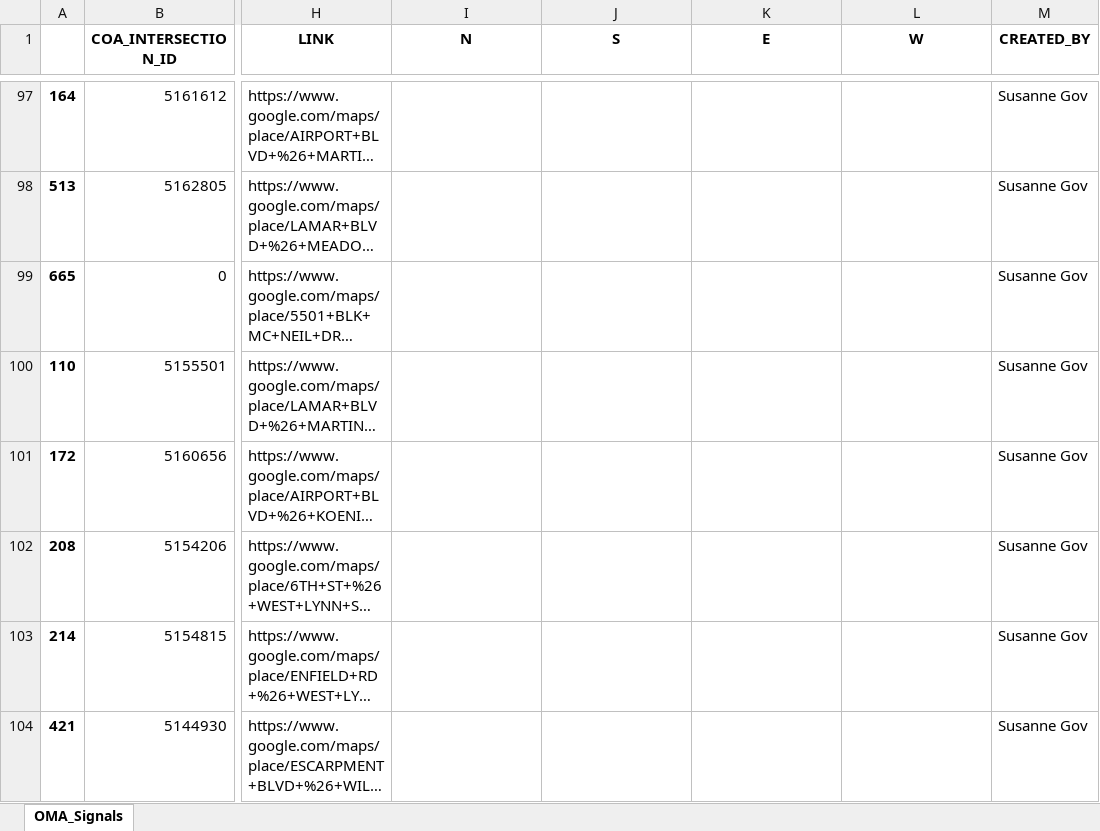
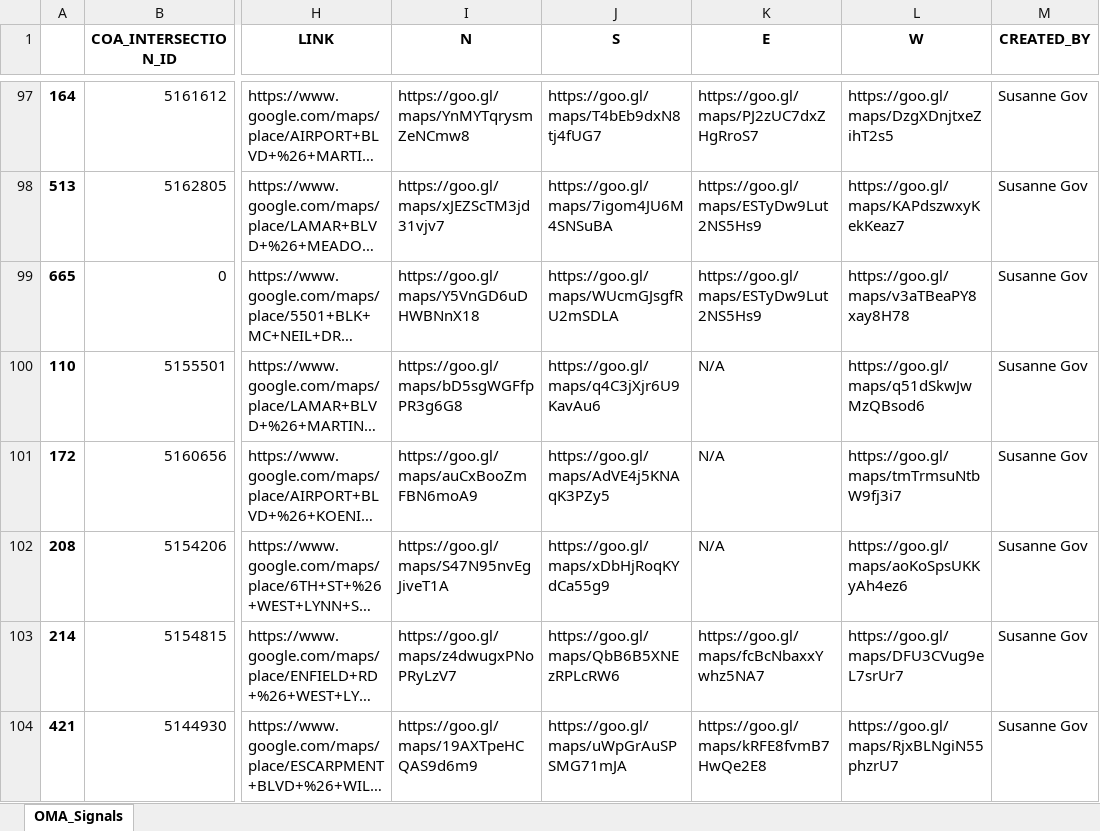
Before and after one commit to susannegov/Signs-and-Markings-Projects, an Excel workbook: OverheadSigns/OverheadSigns_FY2020.xlsx, sheet OMA_Signals, drawn as a sheet; only a part is shown, gaps mark what is left out; long unchanged cells end in …; values as stored, in another font and other column widths than the file's, no borders; the diff covers the shown part only; the diff names each change by its address in the sheet, - before the commit and + after, or states it on an @@ line.

```diff
--- a/OverheadSigns/OverheadSigns_FY2020.xlsx (sheet OMA_Signals)
+++ b/OverheadSigns/OverheadSigns_FY2020.xlsx (sheet OMA_Signals)
-I97 (N): (empty)
+I97 (N): https://goo.gl/maps/YnMYTqrysmZeNCmw8
-J97 (S): (empty)
+J97 (S): https://goo.gl/maps/T4bEb9dxN8tj4fUG7
-K97 (E): (empty)
+K97 (E): https://goo.gl/maps/PJ2zUC7dxZHgRroS7
-L97 (W): (empty)
+L97 (W): https://goo.gl/maps/DzgXDnjtxeZihT2s5
-I98 (N): (empty)
+I98 (N): https://goo.gl/maps/xJEZScTM3jd31vjv7
-J98 (S): (empty)
+J98 (S): https://goo.gl/maps/7igom4JU6M4SNSuBA
-K98:K99 (E): (empty)
+K98:K99 (E): https://goo.gl/maps/ESTyDw9Lut2NS5Hs9
-L98 (W): (empty)
+L98 (W): https://goo.gl/maps/KAPdszwxyKekKeaz7
-I99 (N): (empty)
+I99 (N): https://goo.gl/maps/Y5VnGD6uDHWBNnX18
-J99 (S): (empty)
+J99 (S): https://goo.gl/maps/WUcmGJsgfRU2mSDLA
-L99 (W): (empty)
+L99 (W): https://goo.gl/maps/v3aTBeaPY8xay8H78
-I100 (N): (empty)
+I100 (N): https://goo.gl/maps/bD5sgWGFfpPR3g6G8
-J100 (S): (empty)
+J100 (S): https://goo.gl/maps/q4C3jXjr6U9KavAu6
-K100:K102 (E): (empty)
+K100:K102 (E): N/A
-L100 (W): (empty)
+L100 (W): https://goo.gl/maps/q51dSkwJwMzQBsod6
-I101 (N): (empty)
+I101 (N): https://goo.gl/maps/auCxBooZmFBN6moA9
-J101 (S): (empty)
+J101 (S): https://goo.gl/maps/AdVE4j5KNAqK3PZy5
-L101 (W): (empty)
+L101 (W): https://goo.gl/maps/tmTrmsuNtbW9fj3i7
-I102 (N): (empty)
+I102 (N): https://goo.gl/maps/S47N95nvEgJiveT1A
-J102 (S): (empty)
+J102 (S): https://goo.gl/maps/xDbHjRoqKYdCa55g9
-L102 (W): (empty)
+L102 (W): https://goo.gl/maps/aoKoSpsUKKyAh4ez6
-I103 (N): (empty)
+I103 (N): https://goo.gl/maps/z4dwugxPNoPRyLzV7
-J103 (S): (empty)
+J103 (S): https://goo.gl/maps/QbB6B5XNEzRPLcRW6
-K103 (E): (empty)
+K103 (E): https://goo.gl/maps/fcBcNbaxxYwhz5NA7
-L103 (W): (empty)
+L103 (W): https://goo.gl/maps/DFU3CVug9eL7srUr7
-I104 (N): (empty)
+I104 (N): https://goo.gl/maps/19AXTpeHCQAS9d6m9
-J104 (S): (empty)
+J104 (S): https://goo.gl/maps/uWpGrAuSPSMG71mJA
-K104 (E): (empty)
+K104 (E): https://goo.gl/maps/kRFE8fvmB7HwQe2E8
-L104 (W): (empty)
+L104 (W): https://goo.gl/maps/RjxBLNgiN55phzrU7
```
Also changed, not shown: 168 edited cells elsewhere in this sheet.
